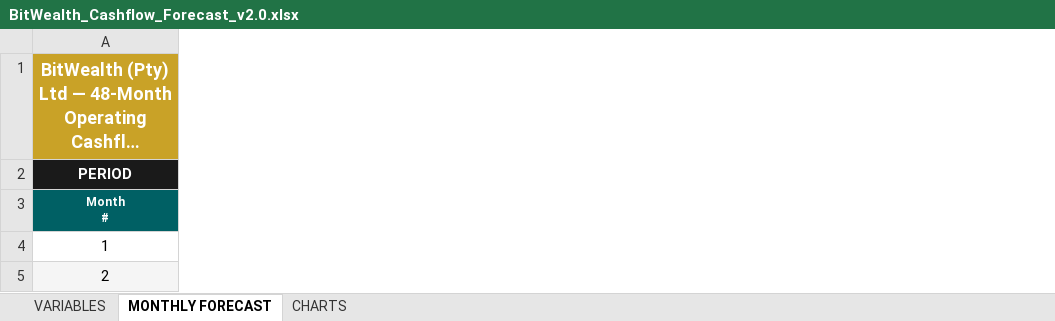
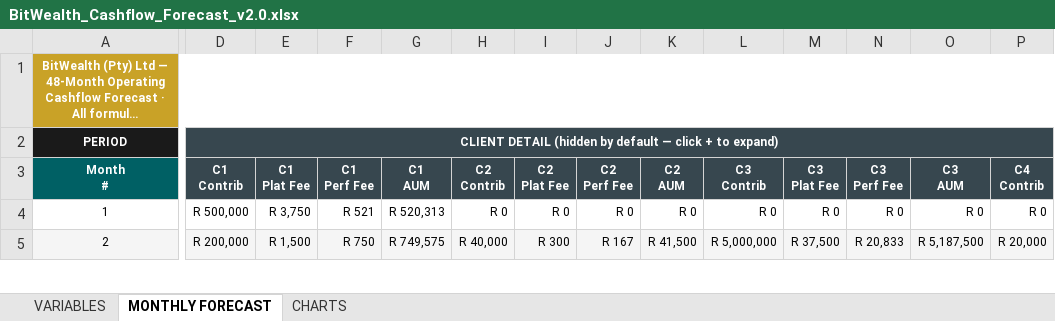
Before and after one commit to davingaier/bitwealth-lth-pvr, an Excel workbook: docs/Financial/BitWealth_Cashflow_Forecast_v2.0.xlsx, sheet MONTHLY FORECAST, drawn as a sheet; only a part is shown, gaps mark what is left out; long unchanged cells end in …; values as stored, in another font and other column widths than the file's, no borders; the diff covers the shown part only; the diff names each change by its address in the sheet, - before the commit and + after, or states it on an @@ line.

```diff
--- a/docs/Financial/BitWealth_Cashflow_Forecast_v2.0.xlsx (sheet MONTHLY FORECAST)
+++ b/docs/Financial/BitWealth_Cashflow_Forecast_v2.0.xlsx (sheet MONTHLY FORECAST)
@@ column D (C1 Contrib) unhidden, row 2: CLIENT DETAIL (hidden by default — click + to expand); rows 4-5: R 500,000 | R 200,000 @@
@@ column E (C1 Plat Fee) unhidden, rows 4-5: R 3,750 | R 1,500 @@
@@ column F (C1 Perf Fee) unhidden, rows 4-5: R 521 | R 750 @@
@@ column G (C1 AUM) unhidden, rows 4-5: R 520,313 | R 749,575 @@
@@ column H (C2 Contrib) unhidden, rows 4-5: R 0 | R 40,000 @@
@@ column I (C2 Plat Fee) unhidden, rows 4-5: R 0 | R 300 @@
@@ column J (C2 Perf Fee) unhidden, rows 4-5: R 0 | R 167 @@
@@ column K (C2 AUM) unhidden, rows 4-5: R 0 | R 41,500 @@
@@ column L (C3 Contrib) unhidden, rows 4-5: R 0 | R 5,000,000 @@
@@ column M (C3 Plat Fee) unhidden, rows 4-5: R 0 | R 37,500 @@
@@ column N (C3 Perf Fee) unhidden, rows 4-5: R 0 | R 20,833 @@
@@ column O (C3 AUM) unhidden, rows 4-5: R 0 | R 5,187,500 @@
@@ column P (C4 Contrib) unhidden, rows 4-5: R 0 | R 20,000 @@
@@ A1:A2 text size: smaller @@
@@ A4:A5 text size: smaller @@
```
Also changed, not shown: 8 added columns, 831 edited cells and cell formats elsewhere in this sheet, sheet VARIABLES, hidden cells, charts or pictures, 3 other files.
